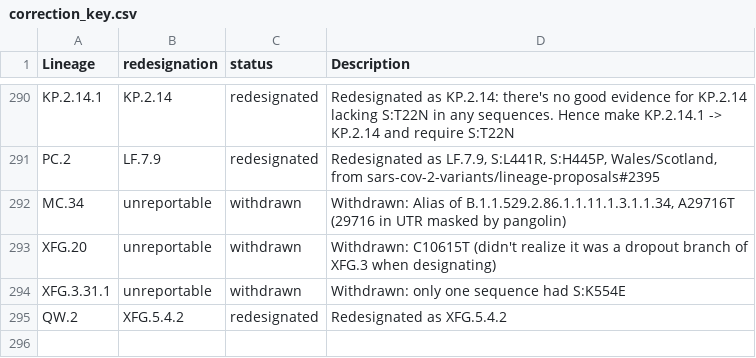
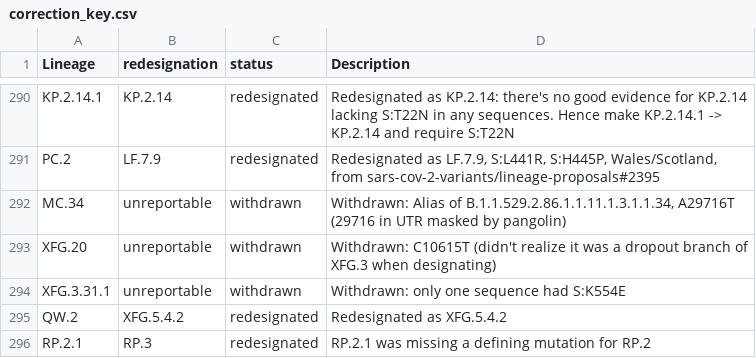
Before and after one commit to NW-PaGe/lineage-classification-cdc, a CSV file: pango_corrector/correction_key.csv, drawn as a sheet; only a part is shown, gaps mark what is left out; the diff names each change by its address in the sheet, - before the commit and + after, or states it on an @@ line.

Commit message:
add RP.2.1 to pango_corrector key

```diff
--- a/pango_corrector/correction_key.csv
+++ b/pango_corrector/correction_key.csv
+row 296: RP.2.1 | RP.3 | redesignated | RP.2.1 was missing a defining mutation for RP.2
```
